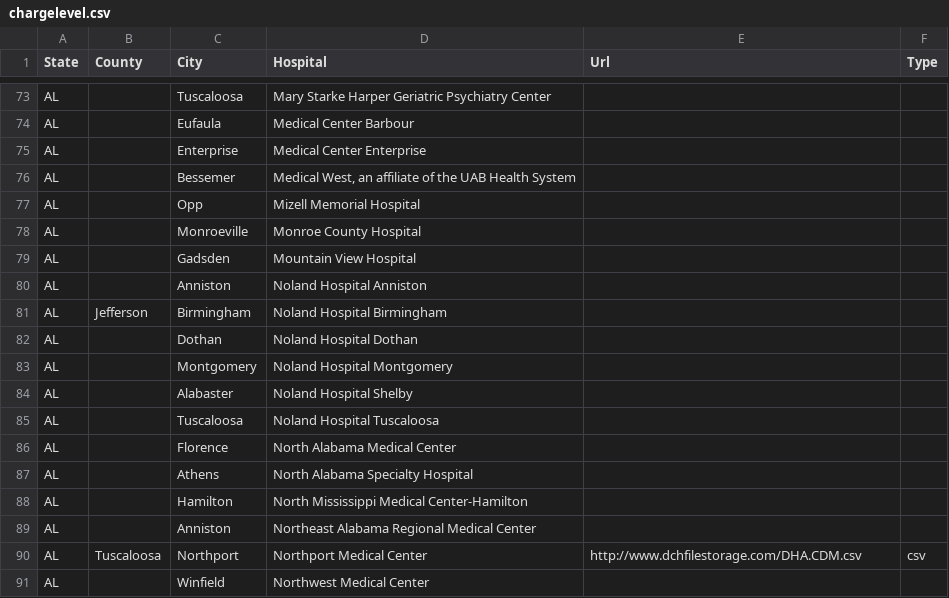
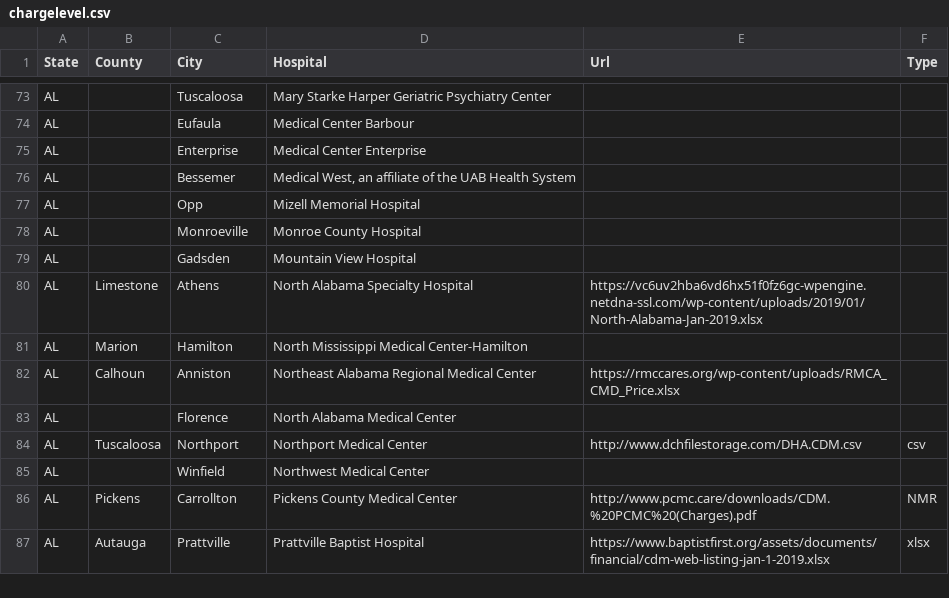
Before and after one commit to ohana-project/StandardChargesData, a CSV file: chargelevel.csv, drawn as a sheet; only a part is shown, gaps mark what is left out; the shorter side is filled out with more unchanged rows.

Commit message:
updated to latest csv format

```diff
--- a/chargelevel.csv
+++ b/chargelevel.csv
@@ -79,12 +79,6 @@
 "AL","",Gadsden,Mountain View Hospital,"",""
-"AL","",Anniston,Noland Hospital Anniston,"",""
-"AL","Jefferson","Birmingham","Noland Hospital Birmingham","",""
-"AL","",Dothan,Noland Hospital Dothan,"",""
-"AL","",Montgomery,Noland Hospital Montgomery,"",""
-"AL","",Alabaster,Noland Hospital Shelby,"",""
-"AL","",Tuscaloosa,Noland Hospital Tuscaloosa,"",""
+"AL","Limestone","Athens",North Alabama Specialty Hospital,"https://vc6uv2hba6vd6hx51f0fz6gc-wpengine.netdna-ssl.com/wp-content/uploads/2019/01/North-Alabama-Jan-2019.xlsx",""
+"AL","Marion","Hamilton",North Mississippi Medical Center-Hamilton,"",""
+"AL","Calhoun","Anniston",Northeast Alabama Regional Medical Center,"https://rmccares.org/wp-content/uploads/RMCA_CMD_Price.xlsx",""
 "AL","",Florence,North Alabama Medical Center,"",""
-"AL","",Athens,North Alabama Specialty Hospital,"",""
-"AL","",Hamilton,North Mississippi Medical Center-Hamilton,"",""
-"AL","",Anniston,Northeast Alabama Regional Medical Center,"",""
 "AL","Tuscaloosa","Northport","Northport Medical Center","http://www.dchfilestorage.com/DHA.CDM.csv","csv"
```
